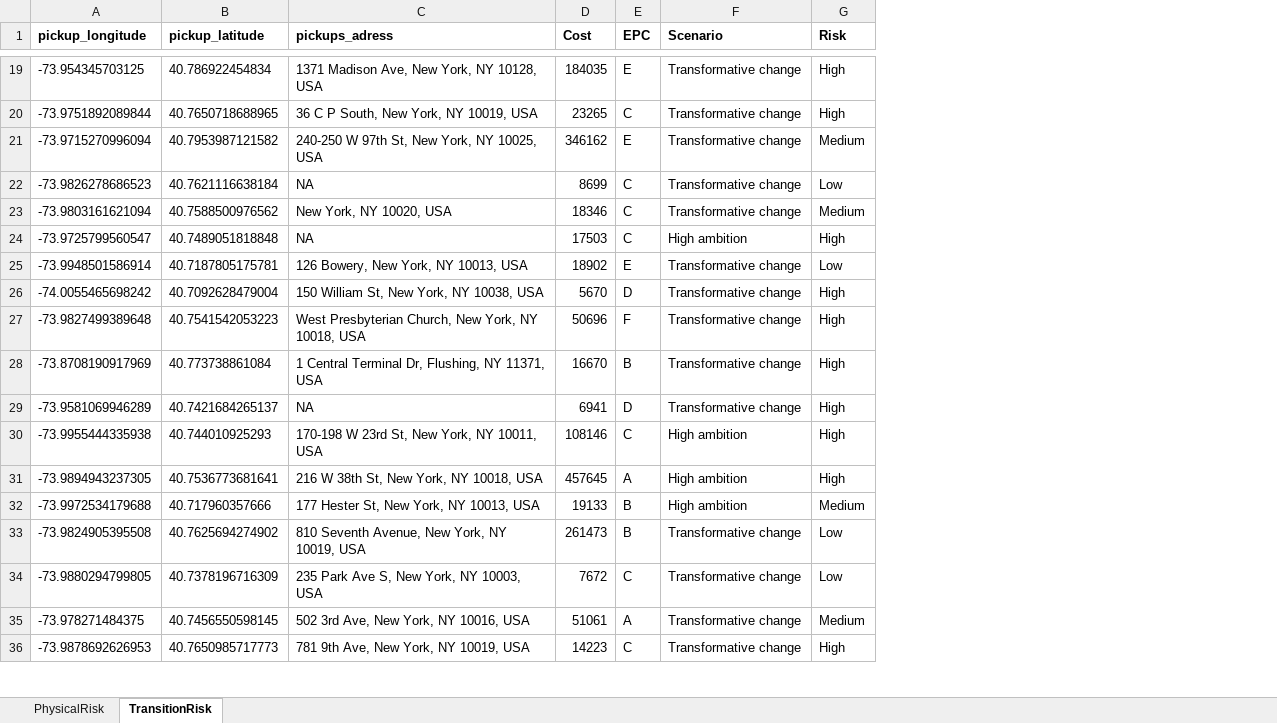
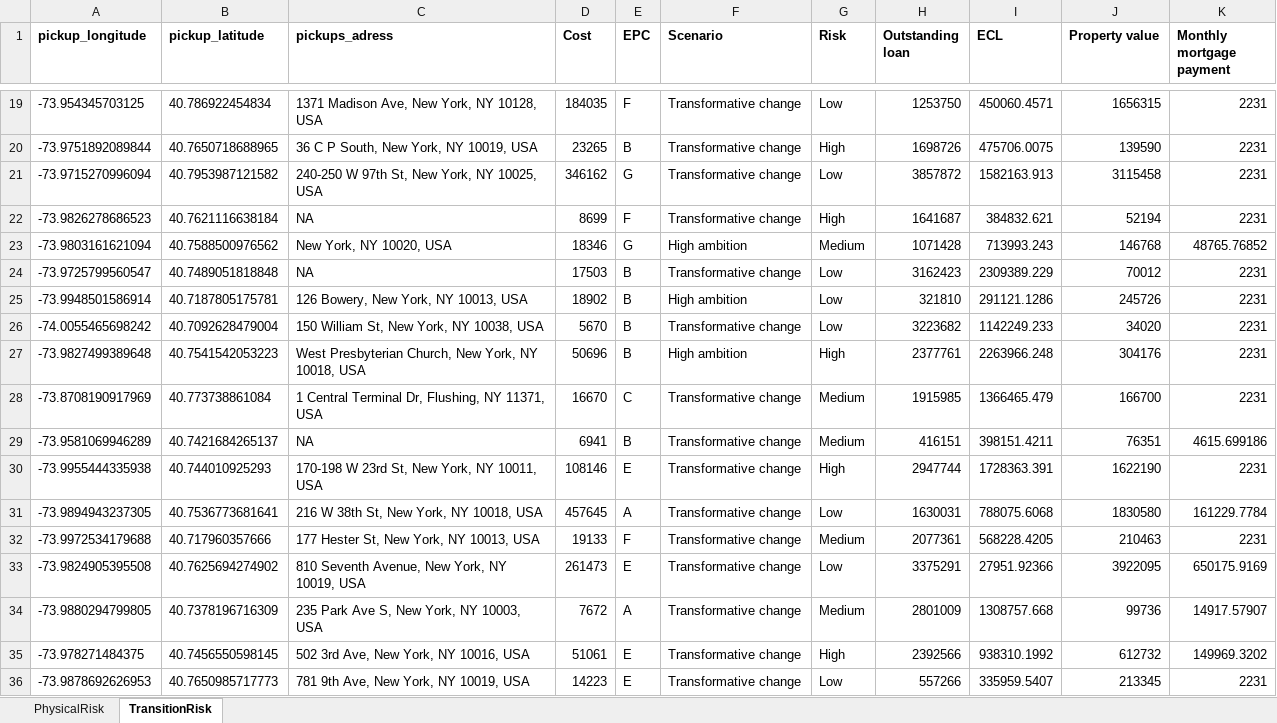
Before and after one commit to AdrianSaati/Climate-Risk, an Excel workbook: DF.xlsx, sheet TransitionRisk, drawn as a sheet; only a part is shown, gaps mark what is left out; values as stored, in another font and other column widths than the file's, no borders; charts and pictures not drawn; the diff covers the shown part only; the diff names each change by its address in the sheet, - before the commit and + after, or states it on an @@ line.

Commit message:
Climate Risk and DF update

```diff
--- a/DF.xlsx (sheet TransitionRisk)
+++ b/DF.xlsx (sheet TransitionRisk)
+column H (Outstanding loan), rows 19-36: 1253750 | 1698726 | 3857872 | 1641687 | 1071428 | 3162423 | 321810 | 3223682 | 2377761 | 1915985 | 416151 | 2947744 | 1630031 | 2077361 | 3375291 | 2801009 | 2392566 | 557266
+column I (ECL), rows 19-36: 450060.4571 | 475706.0075 | 1582163.913 | 384832.621 | 713993.243 | 2309389.229 | 291121.1286 | 1142249.233 | 2263966.248 | 1366465.479 | 398151.4211 | 1728363.391 | 788075.6068 | 568228.4205 | 27951.92366 | 1308757.668 | 938310.1992 | 335959.5407
+column J (Property value), rows 19-36: 1656315 | 139590 | 3115458 | 52194 | 146768 | 70012 | 245726 | 34020 | 304176 | 166700 | 76351 | 1622190 | 1830580 | 210463 | 3922095 | 99736 | 612732 | 213345
+column K (Monthly mortgage payment), rows 19-36: 2231 | 2231 | 2231 | 2231 | 48765.76852 | 2231 | 2231 | 2231 | 2231 | 2231 | 4615.699186 | 2231 | 161229.7784 | 2231 | 650175.9169 | 14917.57907 | 149969.3202 | 2231
-E19 (EPC): E
+E19 (EPC): F
-G19 (Risk): High
+G19 (Risk): Low
-E20 (EPC): C
+E20 (EPC): B
-E21 (EPC): E
+E21 (EPC): G
-G21 (Risk): Medium
+G21 (Risk): Low
-E22 (EPC): C
+E22 (EPC): F
-G22 (Risk): Low
+G22 (Risk): High
-E23 (EPC): C
+E23 (EPC): G
-F23 (Scenario): Transformative change
+F23 (Scenario): High ambition
-E24 (EPC): C
+E24 (EPC): B
-F24 (Scenario): High ambition
+F24 (Scenario): Transformative change
-G24 (Risk): High
+G24 (Risk): Low
-E25 (EPC): E
+E25 (EPC): B
-F25 (Scenario): Transformative change
+F25 (Scenario): High ambition
-E26 (EPC): D
+E26 (EPC): B
-G26 (Risk): High
+G26 (Risk): Low
-E27 (EPC): F
+E27 (EPC): B
-F27 (Scenario): Transformative change
+F27 (Scenario): High ambition
-E28 (EPC): B
+E28 (EPC): C
-G28:G29 (Risk): High
+G28:G29 (Risk): Medium
-E29 (EPC): D
+E29 (EPC): B
-E30 (EPC): C
+E30 (EPC): E
-F30:F32 (Scenario): High ambition
+F30:F32 (Scenario): Transformative change
-G31 (Risk): High
+G31 (Risk): Low
-E32 (EPC): B
+E32 (EPC): F
-E33 (EPC): B
+E33 (EPC): E
-E34 (EPC): C
+E34 (EPC): A
-G34 (Risk): Low
+G34 (Risk): Medium
-E35 (EPC): A
+E35 (EPC): E
-G35 (Risk): Medium
+G35 (Risk): High
-E36 (EPC): C
+E36 (EPC): E
-G36 (Risk): High
+G36 (Risk): Low
```
Also changed, not shown: 868 edited cells elsewhere in this sheet, sheet PhysicalRisk, 2 other files.
